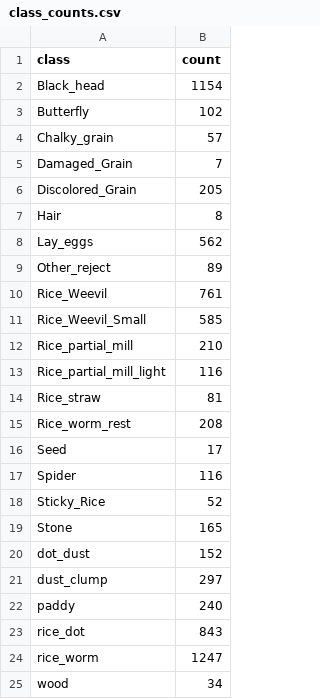
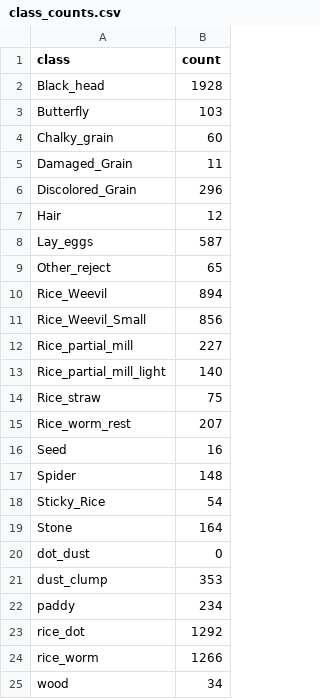
Before and after one commit to codestk/yoloTrain, a CSV file: rice_audit_v2_output/class_counts.csv, drawn as a sheet.

Commit message:
Update rice label audit scripts and summary output
- Updated summary.json with new image and issue counts, and adjusted issue types.
- Added check_labelstudio_auth.py for verifying Label Studio token authentication.
- Introduced project-9.json for Label Studio task data.
- Created rice_label_audit_v2_project9.py for enhanced YOLO label sanity checks and HTML review queue generation.

```diff
--- a/rice_audit_v2_output/class_counts.csv
+++ b/rice_audit_v2_output/class_counts.csv
@@ -1,25 +1,25 @@
 class,count
-Black_head,1154
-Butterfly,102
-Chalky_grain,57
-Damaged_Grain,7
-Discolored_Grain,205
-Hair,8
-Lay_eggs,562
-Other_reject,89
-Rice_Weevil,761
-Rice_Weevil_Small,585
-Rice_partial_mill,210
-Rice_partial_mill_light,116
-Rice_straw,81
-Rice_worm_rest,208
-Seed,17
-Spider,116
-Sticky_Rice,52
-Stone,165
-dot_dust,152
-dust_clump,297
-paddy,240
-rice_dot,843
-rice_worm,1247
+Black_head,1928
+Butterfly,103
+Chalky_grain,60
+Damaged_Grain,11
+Discolored_Grain,296
+Hair,12
+Lay_eggs,587
+Other_reject,65
+Rice_Weevil,894
+Rice_Weevil_Small,856
+Rice_partial_mill,227
+Rice_partial_mill_light,140
+Rice_straw,75
+Rice_worm_rest,207
+Seed,16
+Spider,148
+Sticky_Rice,54
+Stone,164
+dot_dust,0
+dust_clump,353
+paddy,234
+rice_dot,1292
+rice_worm,1266
 wood,34
```
Also changed, not shown: 8 other files.
